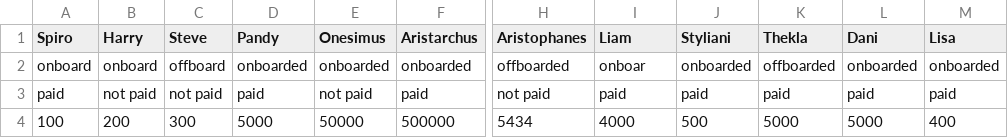
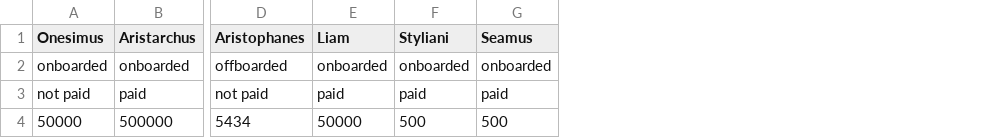
Before and after one commit to PandelisT/python-crm-app, a CSV file: all_clients.csv, drawn as a sheet; only a part is shown, gaps mark what is left out; removed rows and columns are numbered as before the commit, all else as after; the diff names each change by its address in the sheet, - before the commit and + after, or states it on an @@ line.

```diff
--- a/all_clients.csv
+++ b/all_clients.csv
-column A (Spiro), rows 2-4: onboard | paid | 100
-column B (Harry), rows 2-4: onboard | not paid | 200
-column C (Steve), rows 2-4: offboard | not paid | 300
-column D (Pandy), rows 2-4: onboarded | paid | 5000
-column K (Thekla), rows 2-4: offboarded | paid | 5000
-column M (Lisa), rows 2-4: onboarded | paid | 400
-G1: Dani
+G1: Seamus
-E2 (Liam): onboar
+E2 (Liam): onboarded
-E4 (Liam): 4000
+E4 (Liam): 50000
-G4 (Seamus): 5000
+G4 (Seamus): 500
```
Also changed, not shown: 4 other files.
